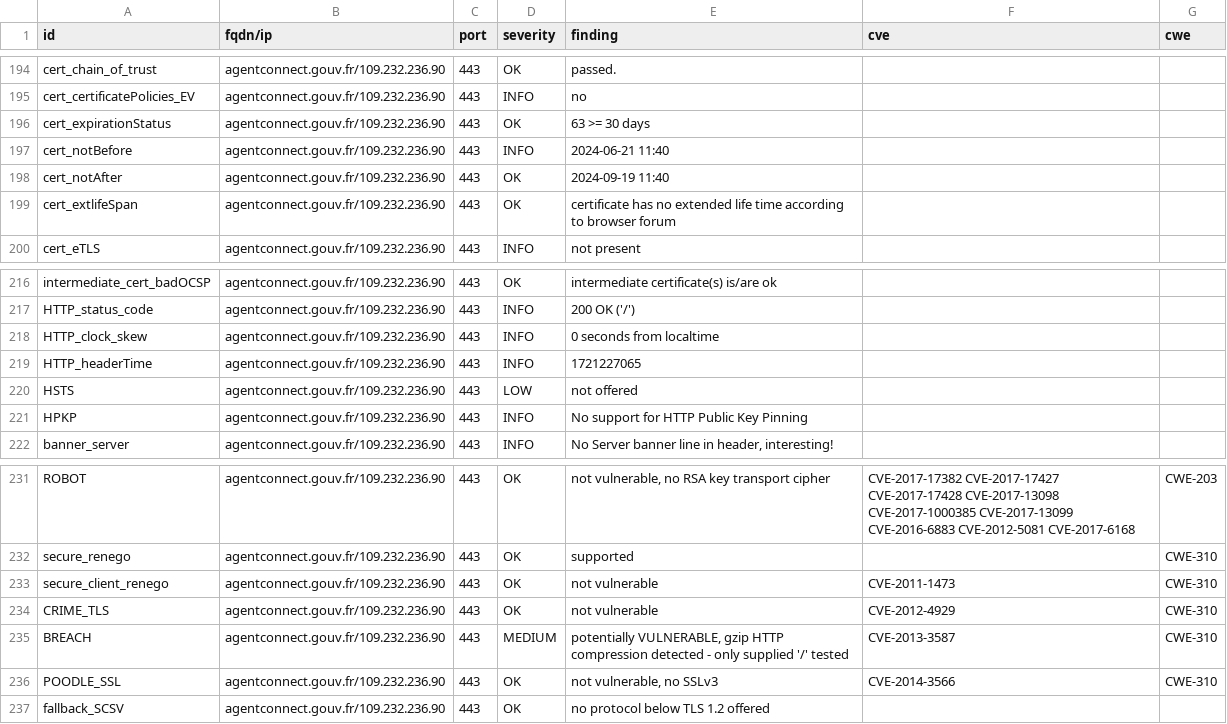
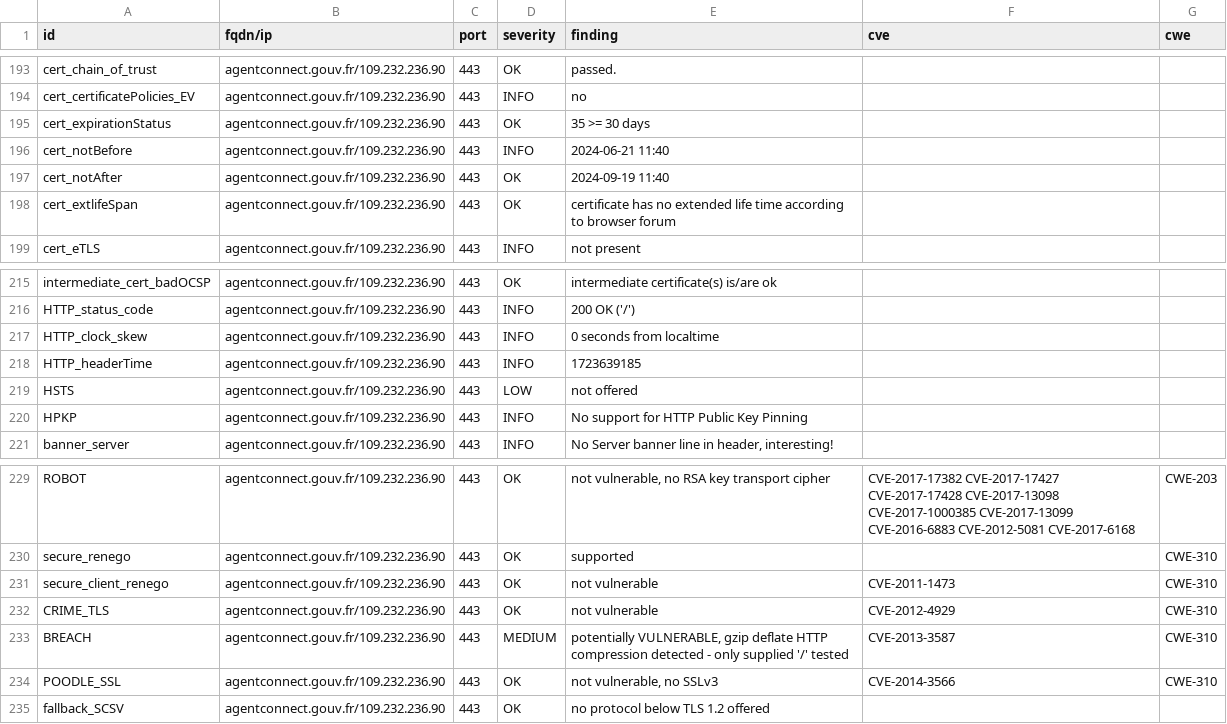
Before and after one commit to GKO-org/dashlordPrd1, a CSV file: results/aHR0cHM6Ly9hZ2VudGNvbm5lY3QuZ291di5mcg==/testssl.csv, drawn as a sheet; only a part is shown, gaps mark what is left out; the diff covers the shown part only.

Commit message:
update: https://agentconnect.gouv.fr

```diff
--- a/results/aHR0cHM6Ly9hZ2VudGNvbm5lY3QuZ291di5mcg==/testssl.csv
+++ b/results/aHR0cHM6Ly9hZ2VudGNvbm5lY3QuZ291di5mcg==/testssl.csv
@@ -195,3 +194,3 @@
 "cert_certificatePolicies_EV","agentconnect.gouv.fr/109.232.236.90","443","INFO","no","",""
-"cert_expirationStatus","agentconnect.gouv.fr/109.232.236.90","443","OK","63 >= 30 days","",""
+"cert_expirationStatus","agentconnect.gouv.fr/109.232.236.90","443","OK","35 >= 30 days","",""
 "cert_notBefore","agentconnect.gouv.fr/109.232.236.90","443","INFO","2024-06-21 11:40","",""
@@ -218,3 +217,3 @@
 "HTTP_clock_skew","agentconnect.gouv.fr/109.232.236.90","443","INFO","0 seconds from localtime","",""
-"HTTP_headerTime","agentconnect.gouv.fr/109.232.236.90","443","INFO","1721227065","",""
+"HTTP_headerTime","agentconnect.gouv.fr/109.232.236.90","443","INFO","1723639185","",""
 "HSTS","agentconnect.gouv.fr/109.232.236.90","443","LOW","not offered","",""
@@ -234,3 +232,3 @@
 "CRIME_TLS","agentconnect.gouv.fr/109.232.236.90","443","OK","not vulnerable","CVE-2012-4929","CWE-310"
-"BREACH","agentconnect.gouv.fr/109.232.236.90","443","MEDIUM","potentially VULNERABLE, gzip HTTP compression detected  - only supplied '/' tested","CVE-2013-3587","CWE-310"
+"BREACH","agentconnect.gouv.fr/109.232.236.90","443","MEDIUM","potentially VULNERABLE, gzip deflate HTTP compression detected  - only supplied '/' tested","CVE-2013-3587","CWE-310"
 "POODLE_SSL","agentconnect.gouv.fr/109.232.236.90","443","OK","not vulnerable, no SSLv3","CVE-2014-3566","CWE-310"
```
Also changed, not shown: 2 added rows, 4 removed rows and 3 edited cells elsewhere in this file, 10 other files.
